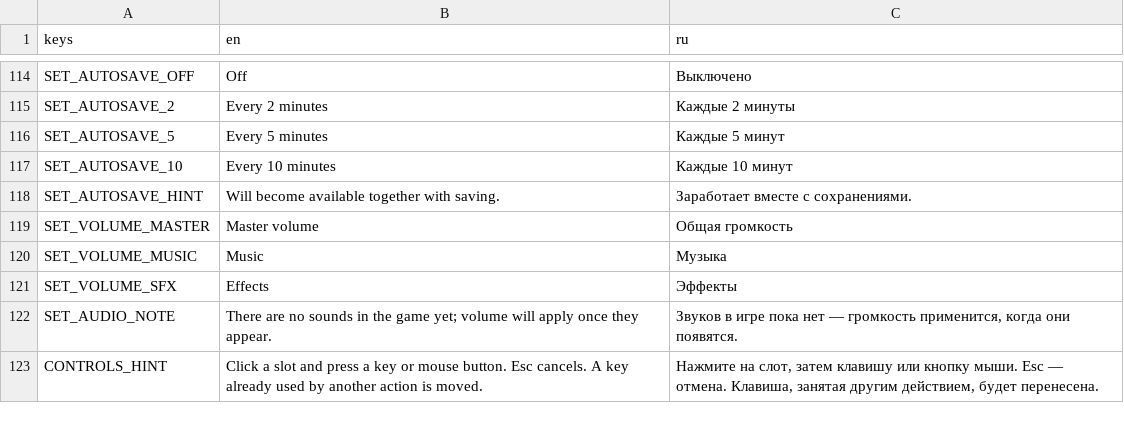
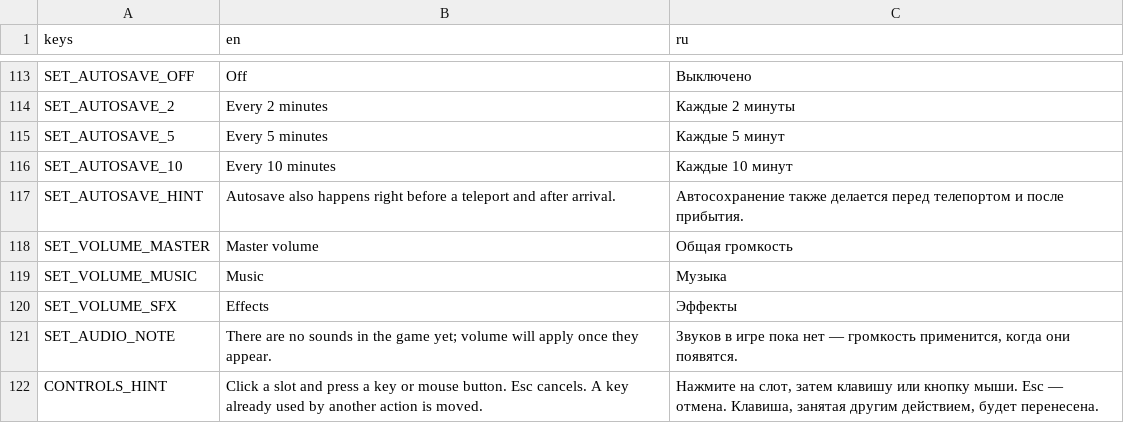
Before and after one commit to AristoCraft-42/WarpFactor, a CSV file: i18n/strings.csv, drawn as a sheet; only a part is shown, gaps mark what is left out; the diff covers the shown part only.

```diff
--- a/i18n/strings.csv
+++ b/i18n/strings.csv
@@ -117,3 +116,3 @@ SET_AUTOSAVE_5,Every 5 minutes,Каждые 5 минут
 SET_AUTOSAVE_10,Every 10 minutes,Каждые 10 минут
-SET_AUTOSAVE_HINT,Will become available together with saving.,Заработает вместе с сохранениями.
+SET_AUTOSAVE_HINT,Autosave also happens right before a teleport and after arrival.,Автосохранение также делается перед телепортом и после прибытия.
 SET_VOLUME_MASTER,Master volume,Общая громкость
```
Also changed, not shown: 20 added rows and 1 removed row elsewhere in this file, 40 other files.
